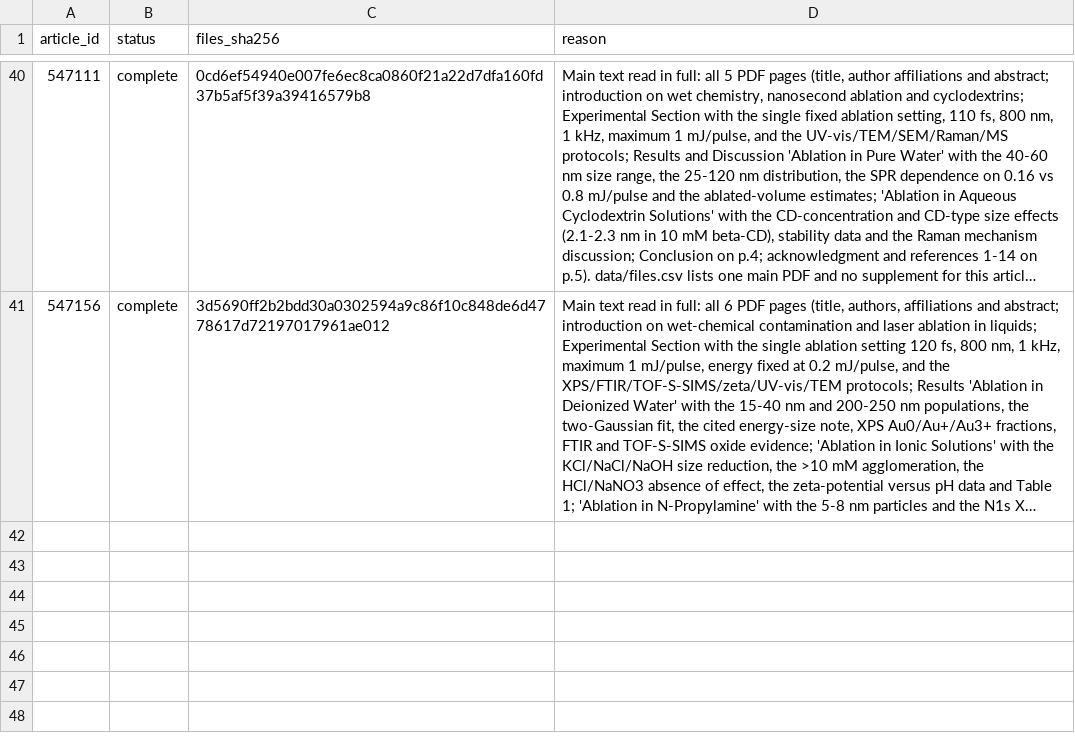
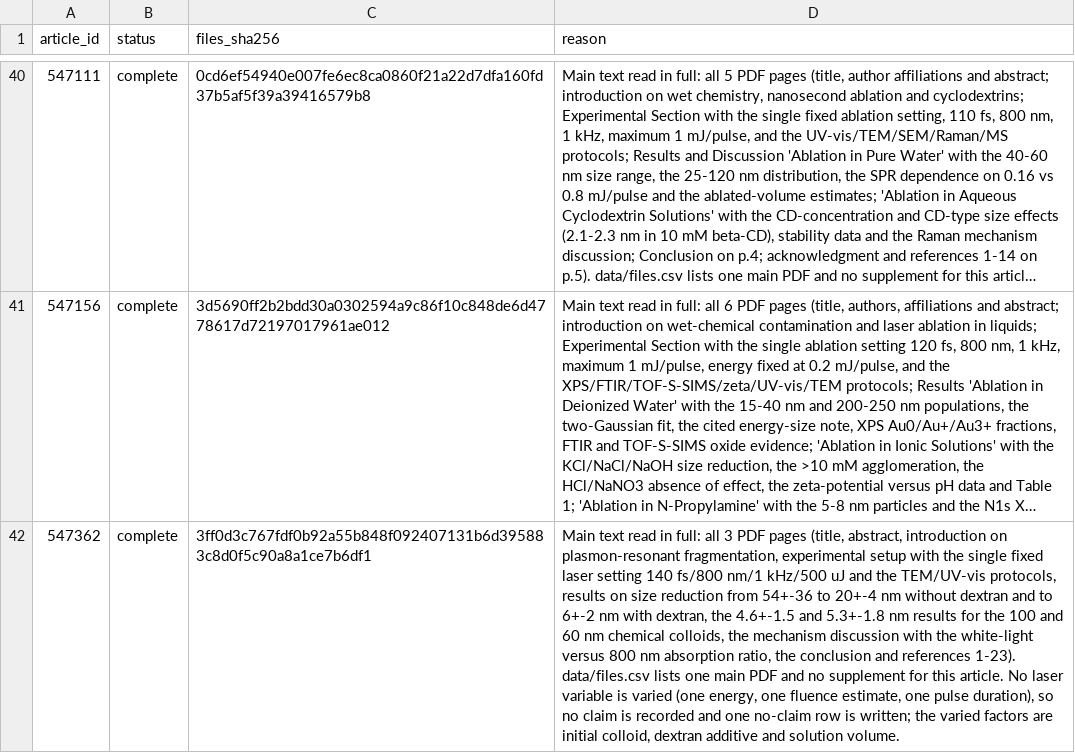
Before and after one commit to Kaldarinz/ai4science_proj, a CSV file: results/extraction_status.csv, drawn as a sheet; only a part is shown, gaps mark what is left out; long unchanged cells end in …; the diff names each change by its address in the sheet, - before the commit and + after, or states it on an @@ line.

```diff
--- a/results/extraction_status.csv
+++ b/results/extraction_status.csv
+row 42: 547362 | complete | 3ff0d3c767fdf0b92a55b848f092407131b6d395883c8d0f5c90a8a1ce7b6df1 | Main text read in full: all 3 PDF pages (title, abstract, introduction on plasmon-resonant fragmentation, experimental setup with the single fixed laser setting 140 fs/800 nm/1 kHz/500 uJ and the TEM/UV-vis protocols, results on size reduction from 54+-36 to 20+-4 nm without dextran and to 6+-2 nm with dextran, the 4.6+-1.5 and 5.3+-1.8 nm results for the 100 and 60 nm chemical colloids, the mechanism discussion with the white-light versus 800 nm absorption ratio, the conclusion and references 1-23). data/files.csv lists one main PDF and no supplement for this article. No laser variable is varied (one energy, one fluence estimate, one pulse duration), so no claim is recorded and one no-claim row is written; the varied factors are initial colloid, dextran additive and solution volume.
```
Also changed, not shown: results/no_claims.csv, 2 other files.
